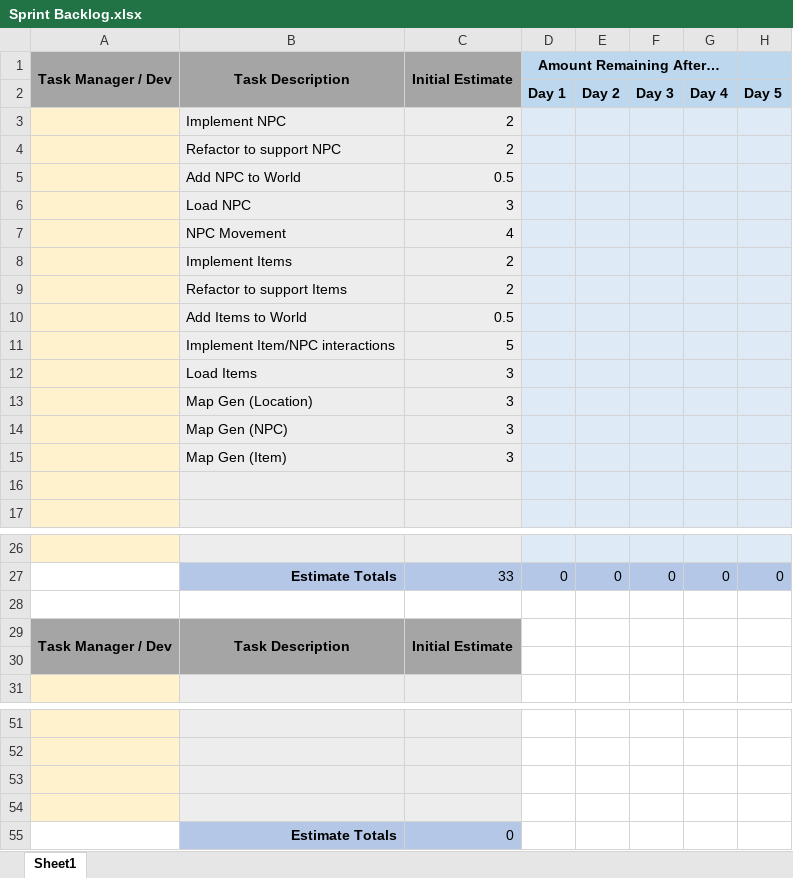
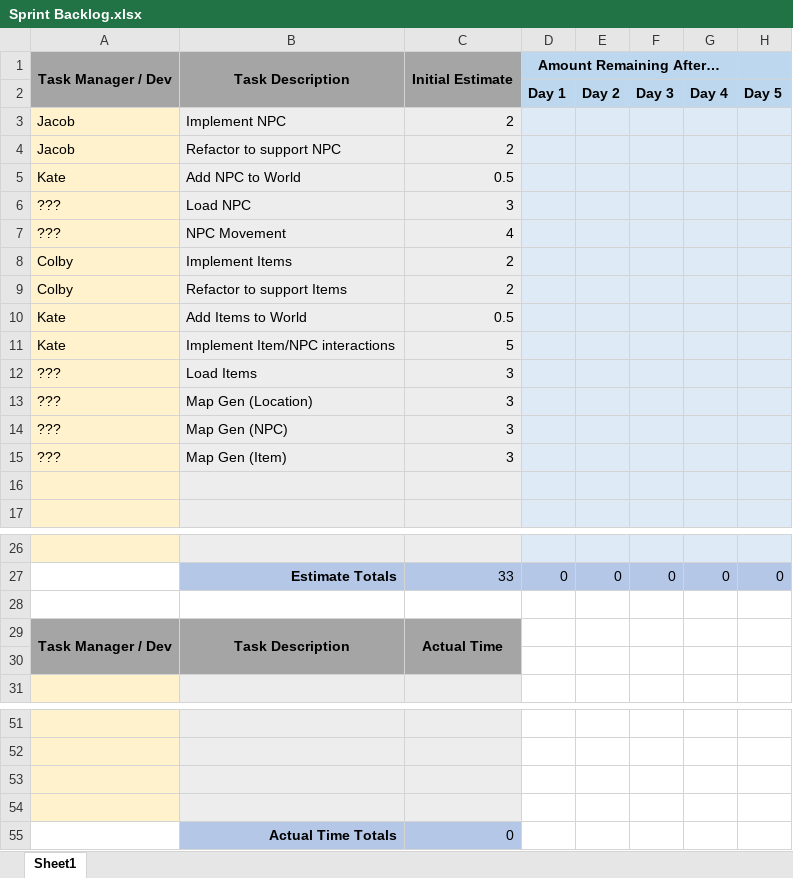
Before and after one commit to cdanie23/TextAdventureGame2.0, an Excel workbook: Documentation/Sprint Backlog.xlsx, sheet Sheet1, drawn as a sheet; only a part is shown, gaps mark what is left out; values as stored, in another font and other column widths than the file's, no borders; charts and pictures not drawn; the diff names each change by its address in the sheet, - before the commit and + after, or states it on an @@ line.

Commit message:
Updated Documentation
Uploaded the class diagram and put names to the sprint backlog.
Updated the use case scenarios to not have the player be able to
generate a new world as an action but for the system to do this
automatically.

```diff
--- a/Documentation/Sprint Backlog.xlsx (sheet Sheet1)
+++ b/Documentation/Sprint Backlog.xlsx (sheet Sheet1)
-A3:A4: (empty)
+A3:A4: Jacob
-A5: (empty)
+A5: Kate
-A6:A7: (empty)
+A6:A7: ???
-A8:A9: (empty)
+A8:A9: Colby
-A10:A11: (empty)
+A10:A11: Kate
-A12:A15: (empty)
+A12:A15: ???
-C29: Initial Estimate
+C29: Actual Time
-B55: Estimate Totals
+B55: Actual Time Totals
```
Also changed, not shown: 3 other files.
